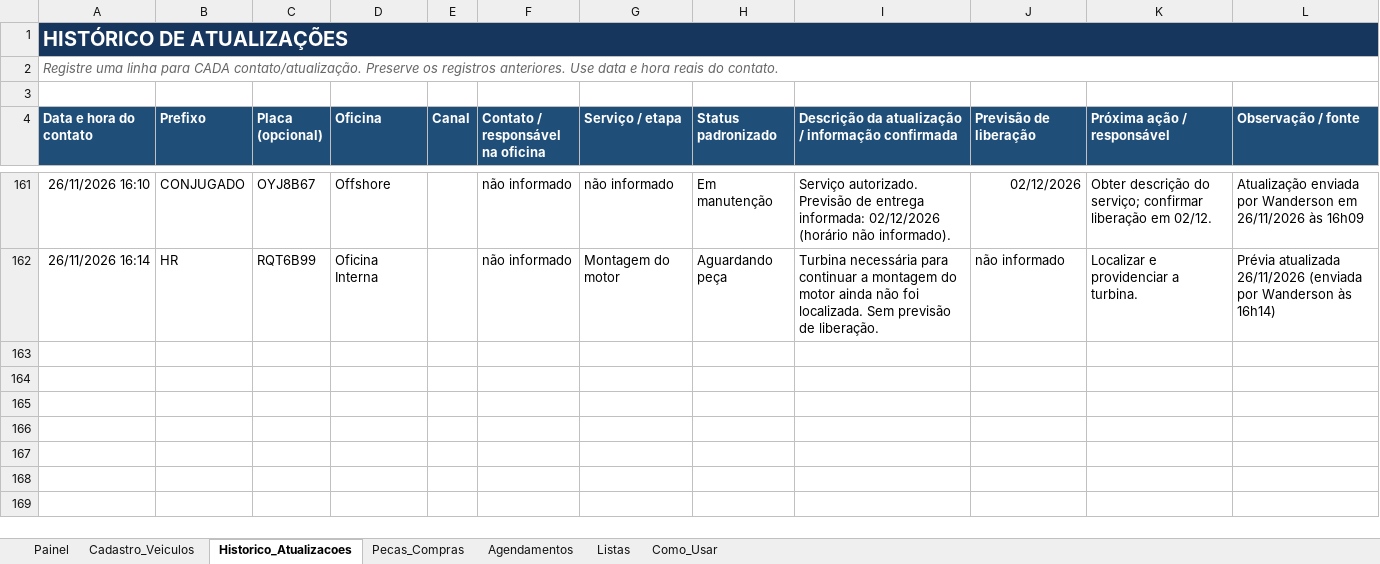
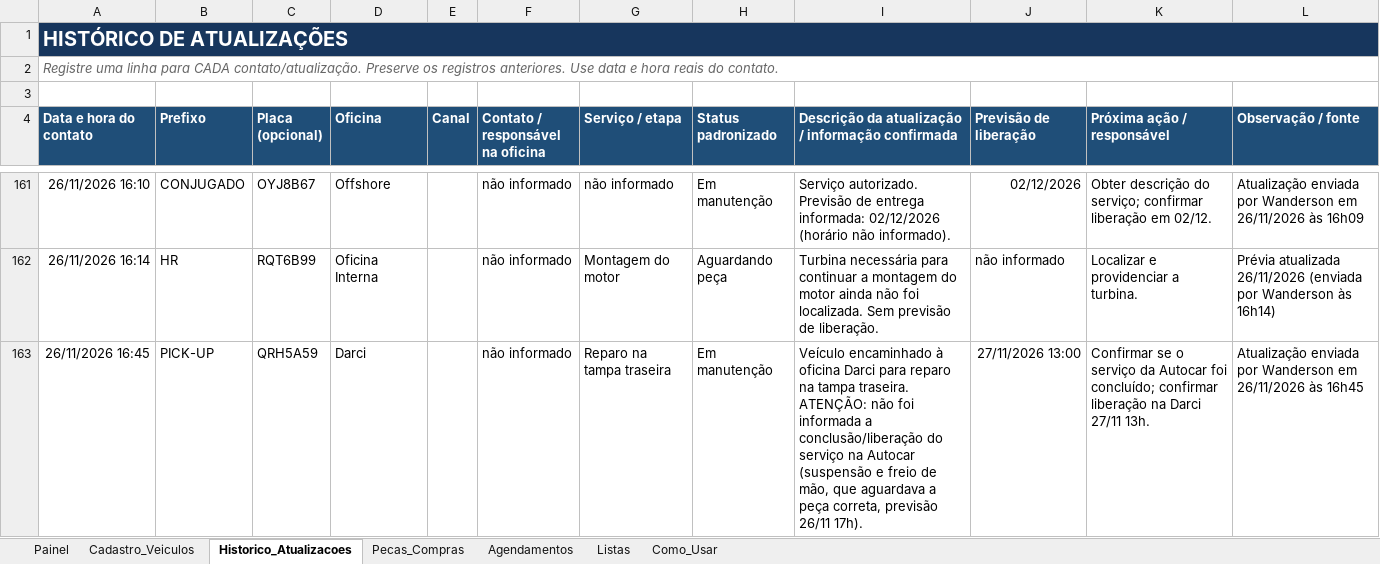
Before and after one commit to WandersonLuizClemente/painel-oficinas-externas, an Excel workbook: dados/Sistema_Acompanhamento_Oficinas_Externas.xlsx, sheet Historico_Atualizacoes, drawn as a sheet; only a part is shown, gaps mark what is left out; values as stored, in another font and other column widths than the file's, no borders; the diff names each change by its address in the sheet, - before the commit and + after, or states it on an @@ line.

```diff
--- a/dados/Sistema_Acompanhamento_Oficinas_Externas.xlsx (sheet Historico_Atualizacoes)
+++ b/dados/Sistema_Acompanhamento_Oficinas_Externas.xlsx (sheet Historico_Atualizacoes)
+row 163: 26/11/2026 16:45 | PICK-UP | QRH5A59 | Darci |  | não informado | Reparo na tampa traseira | Em manutenção | Veículo encaminhado à oficina Darci para reparo na tampa traseira. ATENÇÃO: não foi informada a conclusão/liberação do serviço na Autocar (suspensão e freio de mão, que aguardava a peça correta, previsão 26/11 17h). | 27/11/2026 13:00 | Confirmar se o serviço da Autocar foi concluído; confirmar liberação na Darci 27/11 13h. | Atualização enviada por Wanderson em 26/11/2026 às 16h45
```
Also changed, not shown: sheet Cadastro_Veiculos, sheet Painel.
